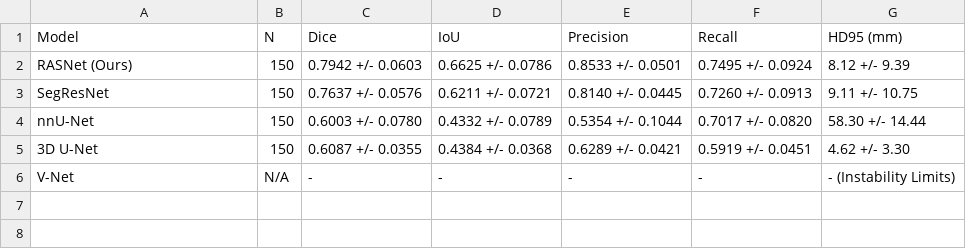
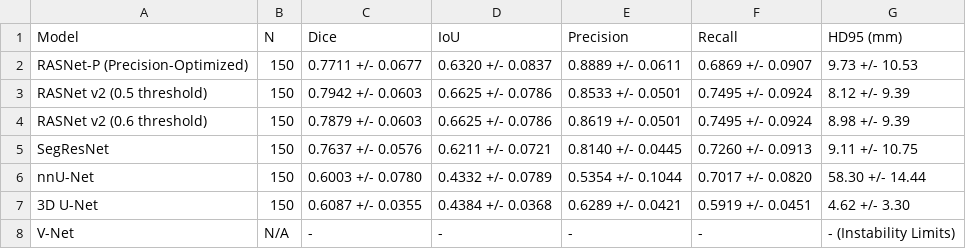
Before and after one commit to DigontaDas/Efficient-3D-Tiled-CNN-Architecture, a CSV file: all_four_validations/unified_comparison_table.csv, drawn as a sheet.

Commit message:
feat: implement curriculum training pipeline including scripts for data splits, training, evaluation, and final visualization assets

```diff
--- a/all_four_validations/unified_comparison_table.csv
+++ b/all_four_validations/unified_comparison_table.csv
@@ -1,3 +1,5 @@
 Model,N,Dice,IoU,Precision,Recall,HD95 (mm)
-RASNet (Ours),150,0.7942 +/- 0.0603,0.6625 +/- 0.0786,0.8533 +/- 0.0501,0.7495 +/- 0.0924,8.12 +/- 9.39
+RASNet-P (Precision-Optimized),150,0.7711 +/- 0.0677,0.6320 +/- 0.0837,0.8889 +/- 0.0611,0.6869 +/- 0.0907,9.73 +/- 10.53
+RASNet v2 (0.5 threshold),150,0.7942 +/- 0.0603,0.6625 +/- 0.0786,0.8533 +/- 0.0501,0.7495 +/- 0.0924,8.12 +/- 9.39
+RASNet v2 (0.6 threshold),150,0.7879 +/- 0.0603,0.6625 +/- 0.0786,0.8619 +/- 0.0501,0.7495 +/- 0.0924,8.98 +/- 9.39
 SegResNet,150,0.7637 +/- 0.0576,0.6211 +/- 0.0721,0.8140 +/- 0.0445,0.7260 +/- 0.0913,9.11 +/- 10.75
```
Also changed, not shown: 19 other files.
